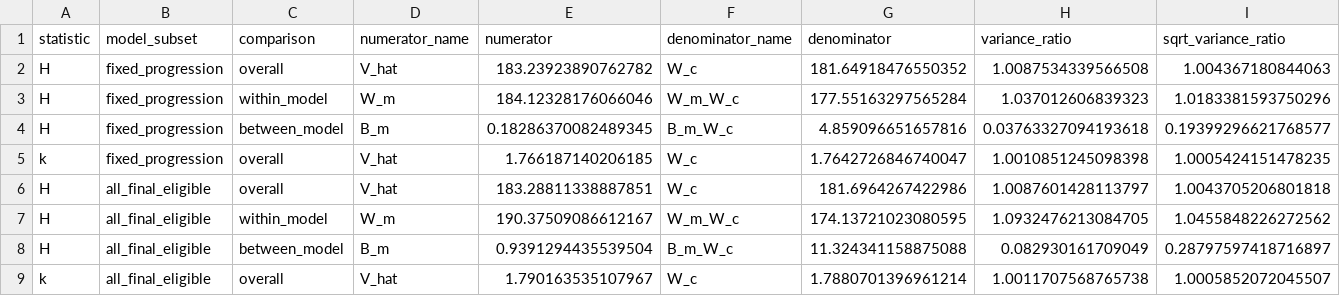
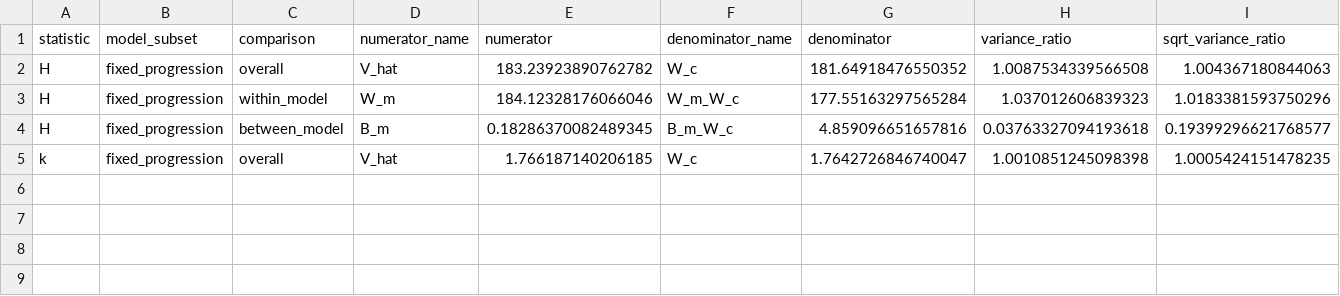
Before and after one commit to FelReich/RJMCMC-Code, a CSV file: plots/multiple_change_point_model_plots/convergence_diagnostics/convergence_diagnostics.csv, drawn as a sheet; only a part is shown; rows hold the shown columns only; the diff names each change by its address in the sheet, - before the commit and + after, or states it on an @@ line.

Commit message:
Consider models 1-8

```diff
--- a/plots/multiple_change_point_model_plots/convergence_diagnostics/convergence_diagnostics.csv
+++ b/plots/multiple_change_point_model_plots/convergence_diagnostics/convergence_diagnostics.csv
-row 6: H | all_final_eligible | overall | V_hat | 183.28811338887851 | W_c | 181.6964267422986 | 1.0087601428113797 | 1.0043705206801818
-row 7: H | all_final_eligible | within_model | W_m | 190.37509086612167 | W_m_W_c | 174.13721023080595 | 1.0932476213084705 | 1.0455848226272562
-row 8: H | all_final_eligible | between_model | B_m | 0.9391294435539504 | B_m_W_c | 11.324341158875088 | 0.082930161709049 | 0.28797597418716897
-row 9: k | all_final_eligible | overall | V_hat | 1.790163535107967 | W_c | 1.7880701396961214 | 1.0011707568765738 | 1.0005852072045507
```
Also changed, not shown: 4 other files.
